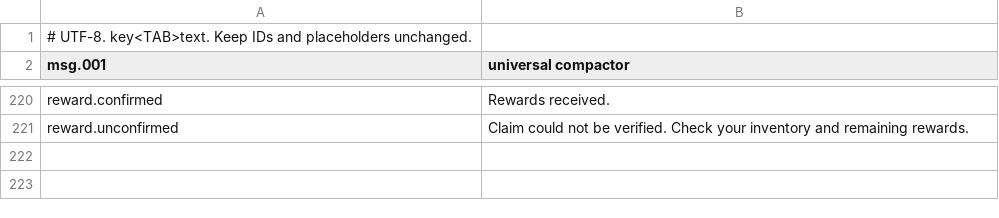
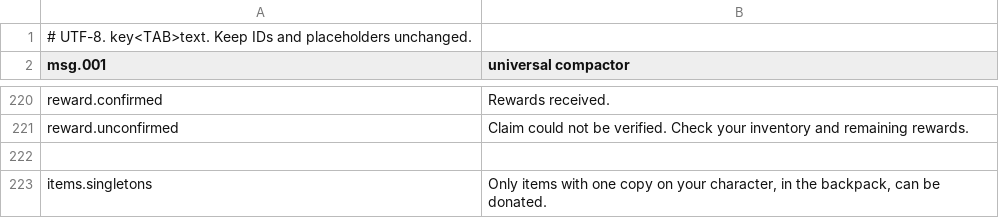
Before and after one commit to RostyslavOstapyak/game-mods, a TSV file: DuneAwakening/LandsraadDonation/Locales/en.tsv, drawn as a sheet; only a part is shown, gaps mark what is left out; the diff names each change by its address in the sheet, - before the commit and + after, or states it on an @@ line.

```diff
--- a/DuneAwakening/LandsraadDonation/Locales/en.tsv
+++ b/DuneAwakening/LandsraadDonation/Locales/en.tsv
+row 222: (empty)
+row 223: items.singletons | Only items with one copy on your character, in the backpack, can be donated.
```
Also changed, not shown: DuneAwakening/LandsraadDonation/Locales/source.tsv, DuneAwakening/LandsraadDonation/Locales/uk.tsv, 24 other files.
